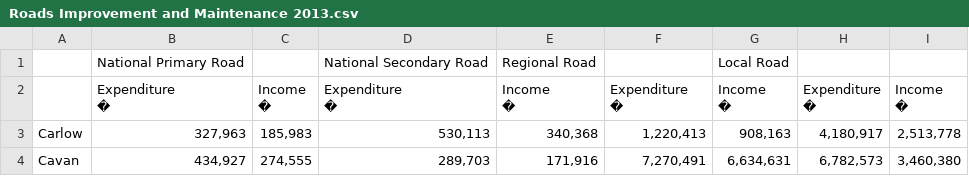
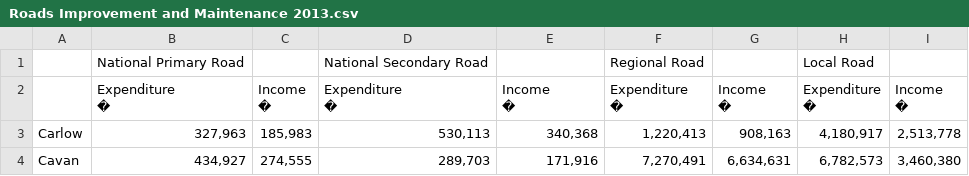
Before and after one commit to edsheehy/roadsexpenditure, a CSV file: Roads Improvement and Maintenance 2013.csv, drawn as a sheet; only a part is shown.

Commit message:
Update Roads Improvement and Maintenance 2013.csv

```diff
--- a/Roads Improvement and Maintenance 2013.csv
+++ b/Roads Improvement and Maintenance 2013.csv
@@ -1,2 +1,2 @@
-,National Primary Road,,National Secondary Road,Regional Road,,Local Road,
+,National Primary Road,,National Secondary Road,,Regional Road,,Local Road,
 ,"Expenditure
```
